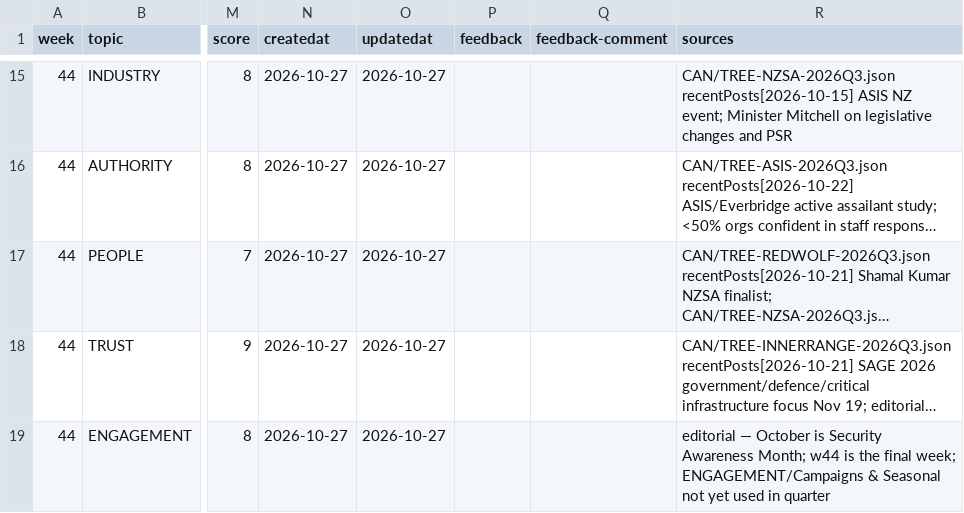
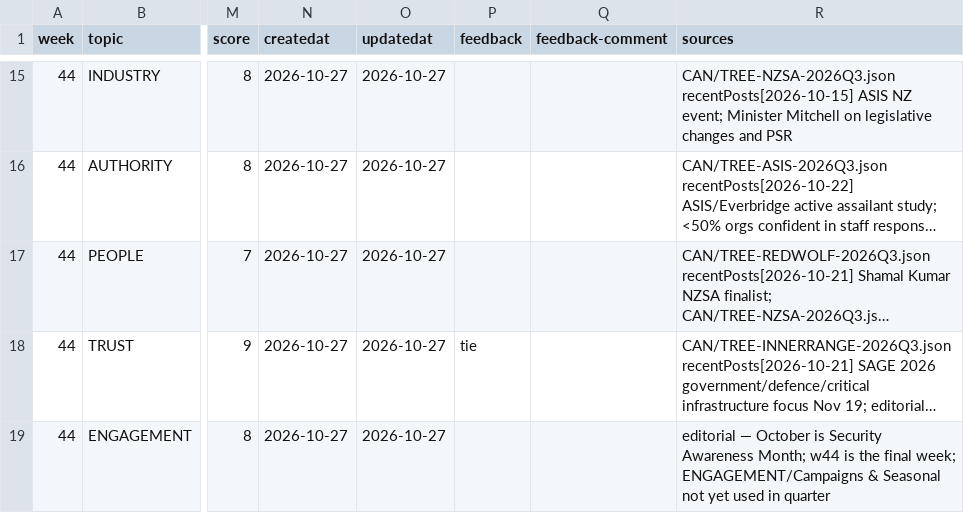
Before and after one commit to redwolfnz/md-redwolf, a CSV file: COULD/TABLE-2026Q3.csv, drawn as a sheet; only a part is shown, gaps mark what is left out; long unchanged cells end in …; the diff names each change by its address in the sheet, - before the commit and + after, or states it on an @@ line.

```diff
--- a/COULD/TABLE-2026Q3.csv
+++ b/COULD/TABLE-2026Q3.csv
-P18 (feedback): (empty)
+P18 (feedback): tie
```
